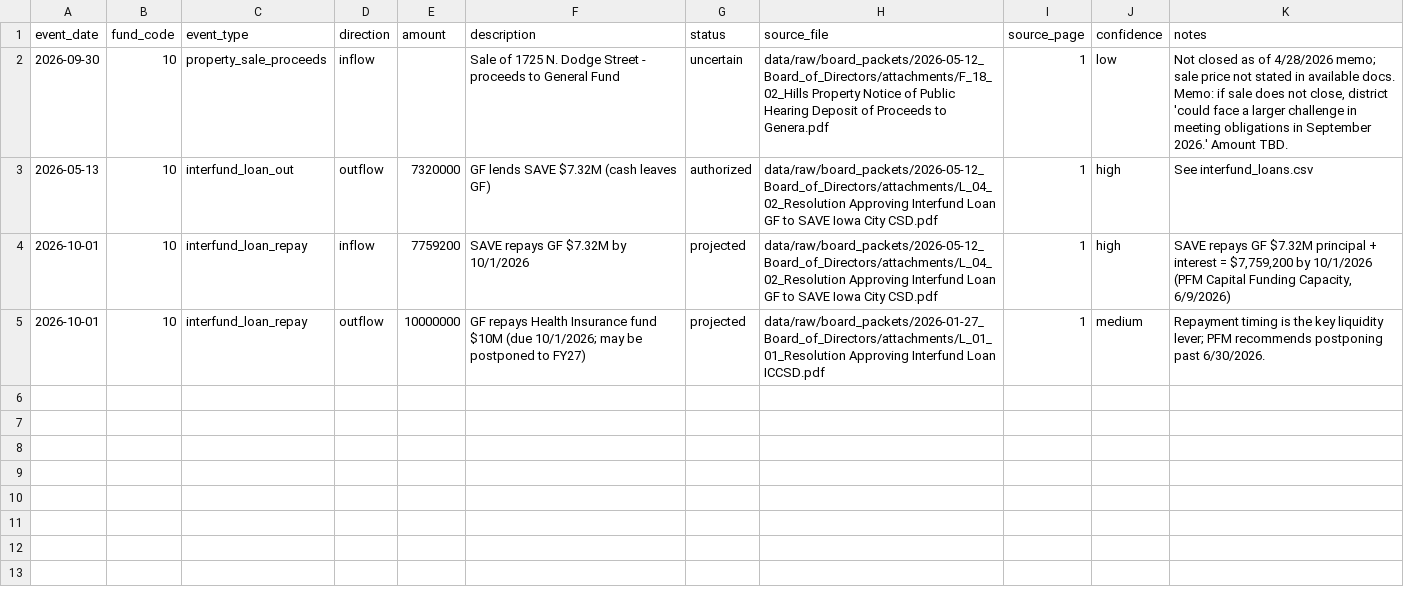
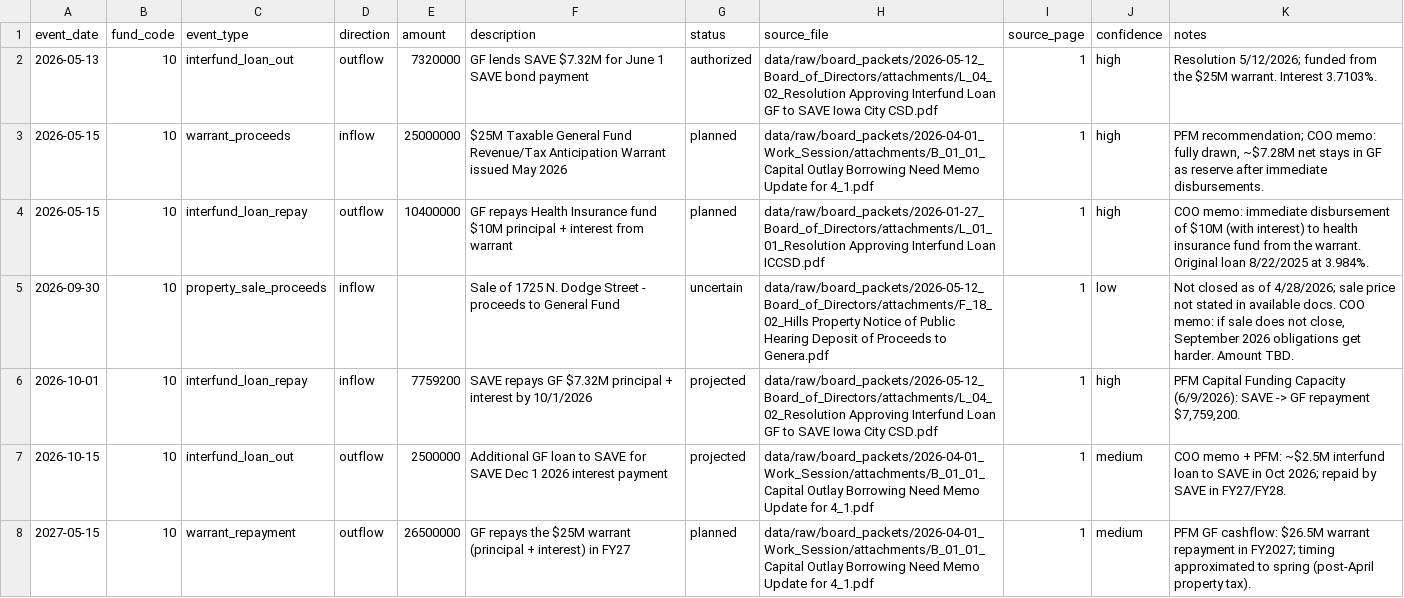
Before and after one commit to michael480th/ICCashForecast, a CSV file: data/normalized/known_events.csv, drawn as a sheet.

```diff
--- a/data/normalized/known_events.csv
+++ b/data/normalized/known_events.csv
@@ -1,5 +1,8 @@
 event_date,fund_code,event_type,direction,amount,description,status,source_file,source_page,confidence,notes
-2026-09-30,10,property_sale_proceeds,inflow,,Sale of 1725 N. Dodge Street - proceeds to General Fund,uncertain,data/raw/board_packets/2026-05-12_Board_of_Directors/attachments/F_18_02_Hills Property Notice of Public Hearing Deposit of Proceeds to Genera.pdf,1,low,"Not closed as of 4/28/2026 memo; sale price not stated in available docs. Memo: if sale does not close, district 'could face a larger challenge in meeting obligations in September 2026.' Amount TBD."
-2026-05-13,10,interfund_loan_out,outflow,7320000,GF lends SAVE $7.32M (cash leaves GF),authorized,data/raw/board_packets/2026-05-12_Board_of_Directors/attachments/L_04_02_Resolution Approving Interfund Loan GF to SAVE Iowa City CSD.pdf,1,high,See interfund_loans.csv
-2026-10-01,10,interfund_loan_repay,inflow,7759200,SAVE repays GF $7.32M by 10/1/2026,projected,data/raw/board_packets/2026-05-12_Board_of_Directors/attachments/L_04_02_Resolution Approving Interfund Loan GF to SAVE Iowa City CSD.pdf,1,high,"SAVE repays GF $7.32M principal + interest = $7,759,200 by 10/1/2026 (PFM Capital Funding Capacity, 6/9/2026)"
-2026-10-01,10,interfund_loan_repay,outflow,10000000,GF repays Health Insurance fund $10M (due 10/1/2026; may be postponed to FY27),projected,data/raw/board_packets/2026-01-27_Board_of_Directors/attachments/L_01_01_Resolution Approving Interfund Loan ICCSD.pdf,1,medium,Repayment timing is the key liquidity lever; PFM recommends postponing past 6/30/2026.
+2026-05-13,10,interfund_loan_out,outflow,7320000,GF lends SAVE $7.32M for June 1 SAVE bond payment,authorized,data/raw/board_packets/2026-05-12_Board_of_Directors/attachments/L_04_02_Resolution Approving Interfund Loan GF to SAVE Iowa City CSD.pdf,1,high,"Resolution 5/12/2026; funded from the $25M warrant. Interest 3.7103%."
+2026-05-15,10,warrant_proceeds,inflow,25000000,$25M Taxable General Fund Revenue/Tax Anticipation Warrant issued May 2026,planned,data/raw/board_packets/2026-04-01_Work_Session/attachments/B_01_01_Capital Outlay Borrowing Need Memo Update for 4_1.pdf,1,high,"PFM recommendation; COO memo: fully drawn, ~$7.28M net stays in GF as reserve after immediate disbursements."
+2026-05-15,10,interfund_loan_repay,outflow,10400000,GF repays Health Insurance fund $10M principal + interest from warrant,planned,data/raw/board_packets/2026-01-27_Board_of_Directors/attachments/L_01_01_Resolution Approving Interfund Loan ICCSD.pdf,1,high,"COO memo: immediate disbursement of $10M (with interest) to health insurance fund from the warrant. Original loan 8/22/2025 at 3.984%."
+2026-09-30,10,property_sale_proceeds,inflow,,Sale of 1725 N. Dodge Street - proceeds to General Fund,uncertain,data/raw/board_packets/2026-05-12_Board_of_Directors/attachments/F_18_02_Hills Property Notice of Public Hearing Deposit of Proceeds to Genera.pdf,1,low,"Not closed as of 4/28/2026; sale price not stated in available docs. COO memo: if sale does not close, September 2026 obligations get harder. Amount TBD."
+2026-10-01,10,interfund_loan_repay,inflow,7759200,SAVE repays GF $7.32M principal + interest by 10/1/2026,projected,data/raw/board_packets/2026-05-12_Board_of_Directors/attachments/L_04_02_Resolution Approving Interfund Loan GF to SAVE Iowa City CSD.pdf,1,high,"PFM Capital Funding Capacity (6/9/2026): SAVE -> GF repayment $7,759,200."
+2026-10-15,10,interfund_loan_out,outflow,2500000,Additional GF loan to SAVE for SAVE Dec 1 2026 interest payment,projected,data/raw/board_packets/2026-04-01_Work_Session/attachments/B_01_01_Capital Outlay Borrowing Need Memo Update for 4_1.pdf,1,medium,"COO memo + PFM: ~$2.5M interfund loan to SAVE in Oct 2026; repaid by SAVE in FY27/FY28."
+2027-05-15,10,warrant_repayment,outflow,26500000,GF repays the $25M warrant (principal + interest) in FY27,planned,data/raw/board_packets/2026-04-01_Work_Session/attachments/B_01_01_Capital Outlay Borrowing Need Memo Update for 4_1.pdf,1,medium,"PFM GF cashflow: $26.5M warrant repayment in FY2027; timing approximated to spring (post-April property tax)."
```
Also changed, not shown: data/normalized/gf_forecast.csv, data/normalized/monthly_liquidity.csv, 5 other files.
